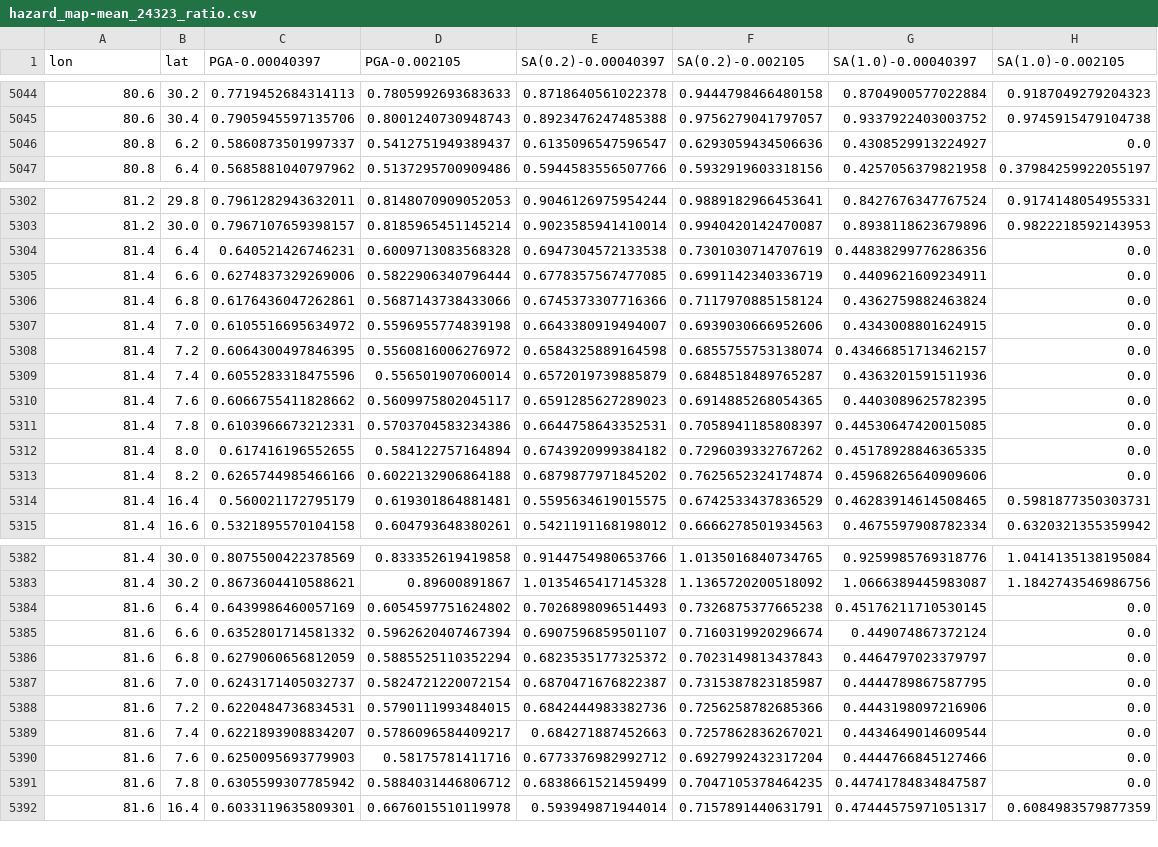
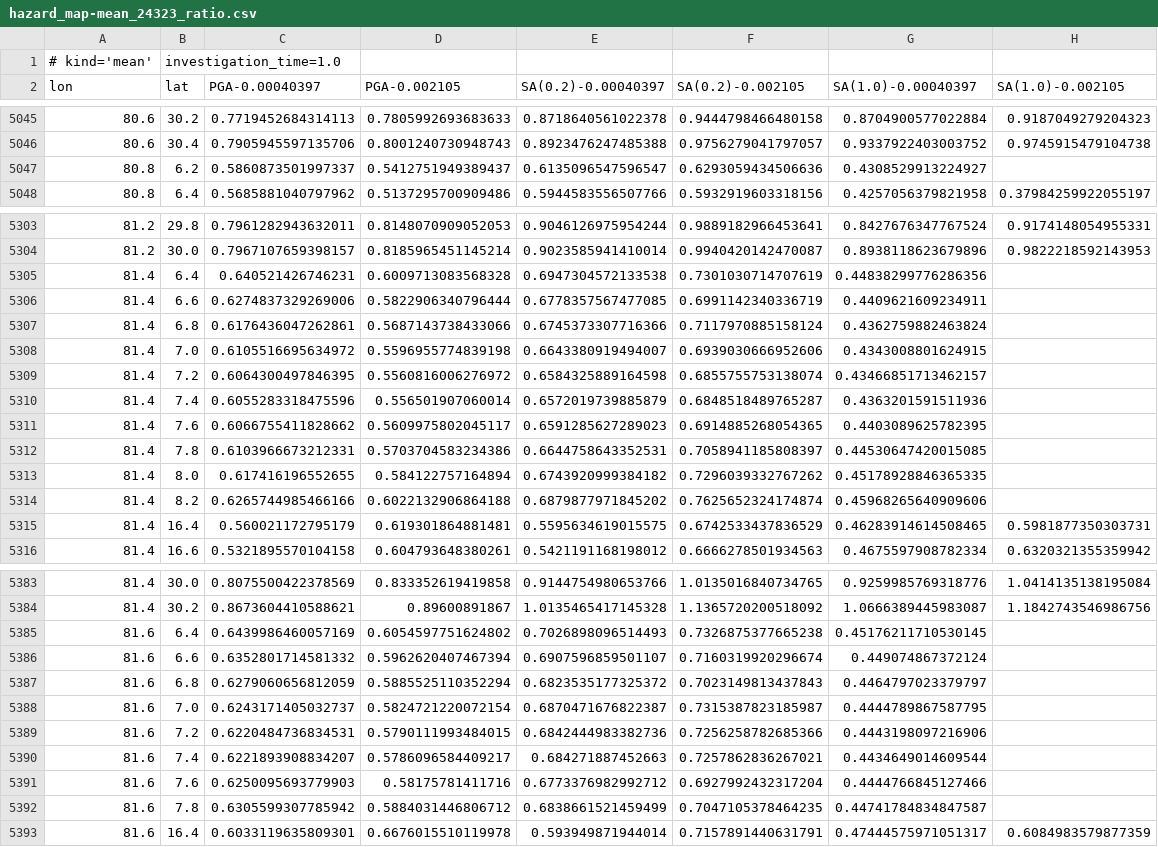
Before and after one commit to nackerley/indian-subcontinent-psha, a CSV file: Results/hazard_map-mean_24323_ratio.csv, drawn as a sheet; only a part is shown, gaps mark what is left out; the diff covers the shown part only.

Commit message:
Updated comparison of v2 results to NT2012.

```diff
--- a/Results/hazard_map-mean_24323_ratio.csv
+++ b/Results/hazard_map-mean_24323_ratio.csv
@@ -1 +1,2 @@
+# kind='mean', investigation_time=1.0
 lon,lat,PGA-0.00040397,PGA-0.002105,SA(0.2)-0.00040397,SA(0.2)-0.002105,SA(1.0)-0.00040397,SA(1.0)-0.002105
@@ -5045,3 +5046,3 @@ lon,lat,PGA-0.00040397,PGA-0.002105,SA(0.2)-0.00040397,SA(0.2)-0.002105,SA(1.0)-
 80.6,30.4,0.7905945597135706,0.8001240730948743,0.8923476247485388,0.9756279041797057,0.9337922403003752,0.9745915479104738
-80.8,6.2,0.5860873501997337,0.5412751949389437,0.6135096547596547,0.6293059434506636,0.4308529913224927,0.0
+80.8,6.2,0.5860873501997337,0.5412751949389437,0.6135096547596547,0.6293059434506636,0.4308529913224927,
 80.8,6.4,0.5685881040797962,0.5137295700909486,0.5944583556507766,0.5932919603318156,0.4257056379821958,0.37984259922055197
@@ -5303,12 +5304,12 @@ lon,lat,PGA-0.00040397,PGA-0.002105,SA(0.2)-0.00040397,SA(0.2)-0.002105,SA(1.0)-
 81.2,30.0,0.7967107659398157,0.8185965451145214,0.9023585941410014,0.9940420142470087,0.8938118623679896,0.9822218592143953
-81.4,6.4,0.640521426746231,0.6009713083568328,0.6947304572133538,0.7301030714707619,0.44838299776286356,0.0
-81.4,6.6,0.6274837329269006,0.5822906340796444,0.6778357567477085,0.6991142340336719,0.4409621609234911,0.0
-81.4,6.8,0.6176436047262861,0.5687143738433066,0.6745373307716366,0.7117970885158124,0.4362759882463824,0.0
-81.4,7.0,0.6105516695634972,0.5596955774839198,0.6643380919494007,0.6939030666952606,0.4343008801624915,0.0
-81.4,7.2,0.6064300497846395,0.5560816006276972,0.6584325889164598,0.6855755753138074,0.43466851713462157,0.0
-81.4,7.4,0.6055283318475596,0.556501907060014,0.6572019739885879,0.6848518489765287,0.4363201591511936,0.0
-81.4,7.6,0.6066755411828662,0.5609975802045117,0.6591285627289023,0.6914885268054365,0.4403089625782395,0.0
-81.4,7.8,0.6103966673212331,0.5703704583234386,0.6644758643352531,0.7058941185808397,0.44530647420015085,0.0
-81.4,8.0,0.617416196552655,0.584122757164894,0.6743920999384182,0.7296039332767262,0.45178928846365335,0.0
-81.4,8.2,0.6265744985466166,0.6022132906864188,0.6879877971845202,0.7625652324174874,0.45968265640909606,0.0
+81.4,6.4,0.640521426746231,0.6009713083568328,0.6947304572133538,0.7301030714707619,0.44838299776286356,
+81.4,6.6,0.6274837329269006,0.5822906340796444,0.6778357567477085,0.6991142340336719,0.4409621609234911,
+81.4,6.8,0.6176436047262861,0.5687143738433066,0.6745373307716366,0.7117970885158124,0.4362759882463824,
+81.4,7.0,0.6105516695634972,0.5596955774839198,0.6643380919494007,0.6939030666952606,0.4343008801624915,
+81.4,7.2,0.6064300497846395,0.5560816006276972,0.6584325889164598,0.6855755753138074,0.43466851713462157,
+81.4,7.4,0.6055283318475596,0.556501907060014,0.6572019739885879,0.6848518489765287,0.4363201591511936,
+81.4,7.6,0.6066755411828662,0.5609975802045117,0.6591285627289023,0.6914885268054365,0.4403089625782395,
+81.4,7.8,0.6103966673212331,0.5703704583234386,0.6644758643352531,0.7058941185808397,0.44530647420015085,
+81.4,8.0,0.617416196552655,0.584122757164894,0.6743920999384182,0.7296039332767262,0.45178928846365335,
+81.4,8.2,0.6265744985466166,0.6022132906864188,0.6879877971845202,0.7625652324174874,0.45968265640909606,
 81.4,16.4,0.560021172795179,0.619301864881481,0.5595634619015575,0.6742533437836529,0.46283914614508465,0.5981877350303731
@@ -5383,10 +5384,10 @@ lon,lat,PGA-0.00040397,PGA-0.002105,SA(0.2)-0.00040397,SA(0.2)-0.002105,SA(1.0)-
 81.4,30.2,0.8673604410588621,0.89600891867,1.0135465417145328,1.1365720200518092,1.0666389445983087,1.1842743546986756
-81.6,6.4,0.6439986460057169,0.6054597751624802,0.7026898096514493,0.7326875377665238,0.45176211710530145,0.0
-81.6,6.6,0.6352801714581332,0.5962620407467394,0.6907596859501107,0.7160319920296674,0.449074867372124,0.0
-81.6,6.8,0.6279060656812059,0.5885525110352294,0.6823535177325372,0.7023149813437843,0.4464797023379797,0.0
-81.6,7.0,0.6243171405032737,0.5824721220072154,0.6870471676822387,0.7315387823185987,0.4444789867587795,0.0
-81.6,7.2,0.6220484736834531,0.5790111993484015,0.6842444983382736,0.7256258782685366,0.4443198097216906,0.0
-81.6,7.4,0.6221893908834207,0.5786096584409217,0.684271887452663,0.7257862836267021,0.4434649014609544,0.0
-81.6,7.6,0.6250095693779903,0.58175781411716,0.6773376982992712,0.6927992432317204,0.4444766845127466,0.0
-81.6,7.8,0.6305599307785942,0.5884031446806712,0.6838661521459499,0.7047105378464235,0.44741784834847587,0.0
+81.6,6.4,0.6439986460057169,0.6054597751624802,0.7026898096514493,0.7326875377665238,0.45176211710530145,
+81.6,6.6,0.6352801714581332,0.5962620407467394,0.6907596859501107,0.7160319920296674,0.449074867372124,
+81.6,6.8,0.6279060656812059,0.5885525110352294,0.6823535177325372,0.7023149813437843,0.4464797023379797,
+81.6,7.0,0.6243171405032737,0.5824721220072154,0.6870471676822387,0.7315387823185987,0.4444789867587795,
+81.6,7.2,0.6220484736834531,0.5790111993484015,0.6842444983382736,0.7256258782685366,0.4443198097216906,
+81.6,7.4,0.6221893908834207,0.5786096584409217,0.684271887452663,0.7257862836267021,0.4434649014609544,
+81.6,7.6,0.6250095693779903,0.58175781411716,0.6773376982992712,0.6927992432317204,0.4444766845127466,
+81.6,7.8,0.6305599307785942,0.5884031446806712,0.6838661521459499,0.7047105378464235,0.44741784834847587,
 81.6,16.4,0.6033119635809301,0.6676015510119978,0.593949871944014,0.7157891440631791,0.47444575971051317,0.6084983579877359
```
Also changed, not shown: 12 edited cells elsewhere in this file, Results/map_published.csv, 15 other files.
